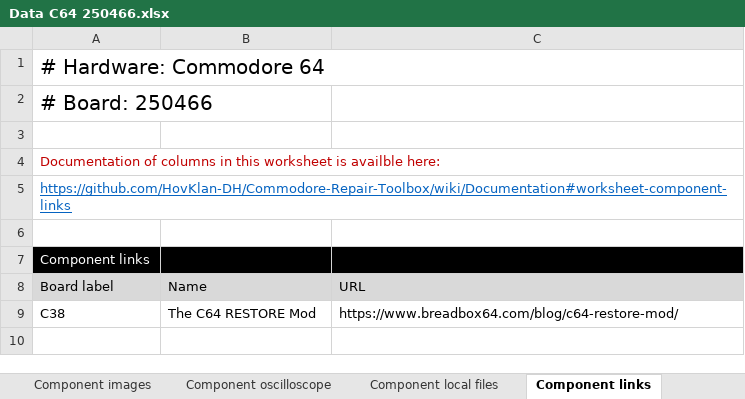
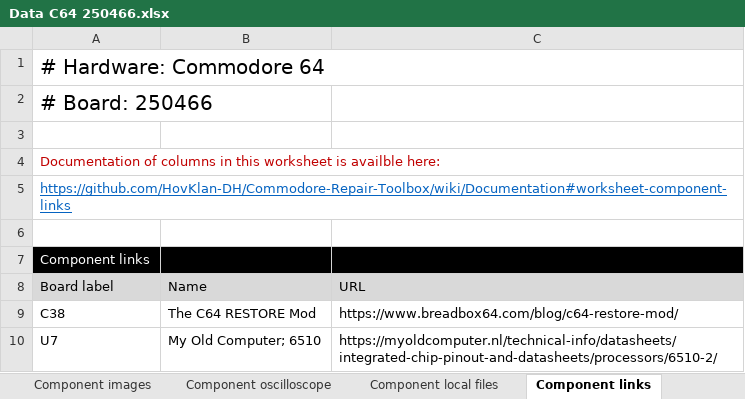
Before and after one commit to HovKlan-DH/Commodore-Repair-Toolbox, an Excel workbook: Data/Commodore 64/250466/Data C64 250466.xlsx, sheet Component links, drawn as a sheet; values as stored, in another font and other column widths than the file's, no borders; the diff names each change by its address in the sheet, - before the commit and + after, or states it on an @@ line.

```diff
--- a/Data/Commodore 64/250466/Data C64 250466.xlsx (sheet Component links)
+++ b/Data/Commodore 64/250466/Data C64 250466.xlsx (sheet Component links)
+row 10: U7 | My Old Computer; 6510 | https://myoldcomputer.nl/technical-info/datasheets/integrated-chip-pinout-and-datasheets/processors/6510-2/
```
Also changed, not shown: sheet Components, sheet Component images, sheet Component local files, sheet Component highlights, sheet Board schematics, Data/Commodore 128/310378/Data C128 310378.xlsx, Data/Commodore 64/250407/Data C64 250407.xlsx, 43 other files.
